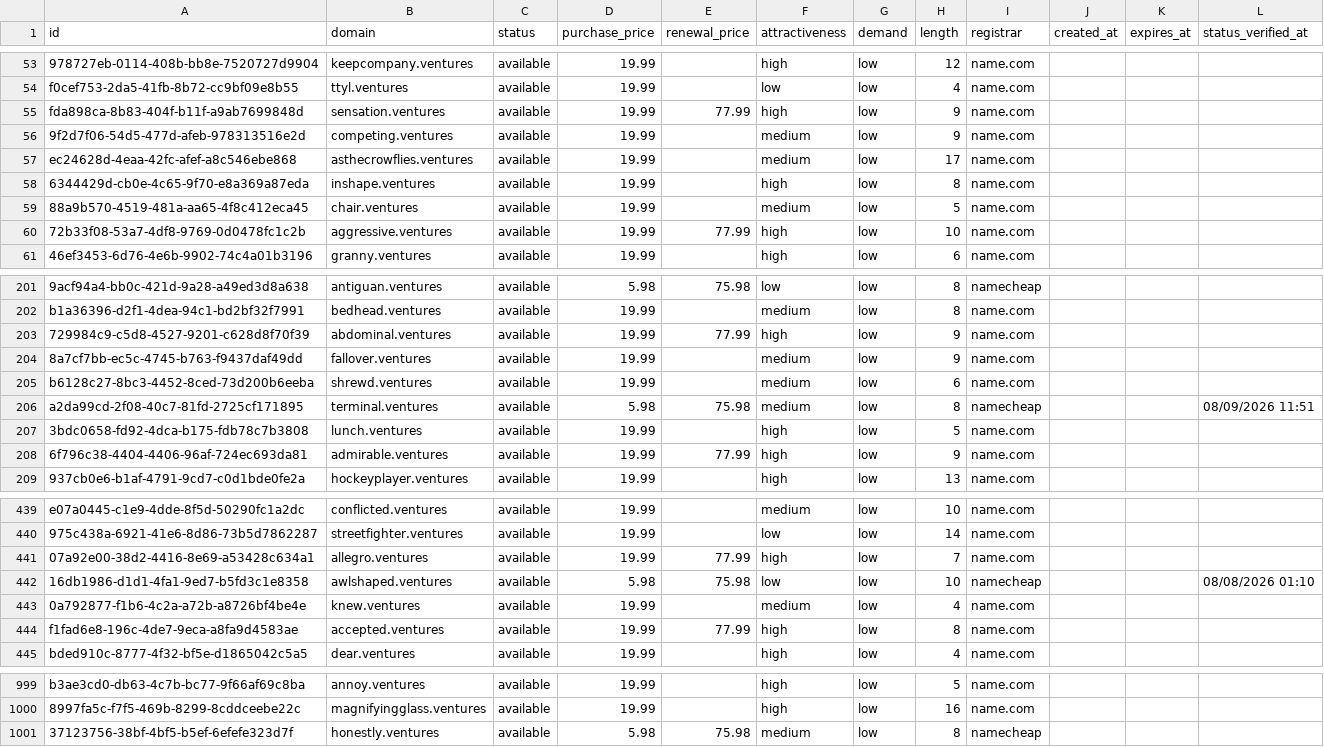
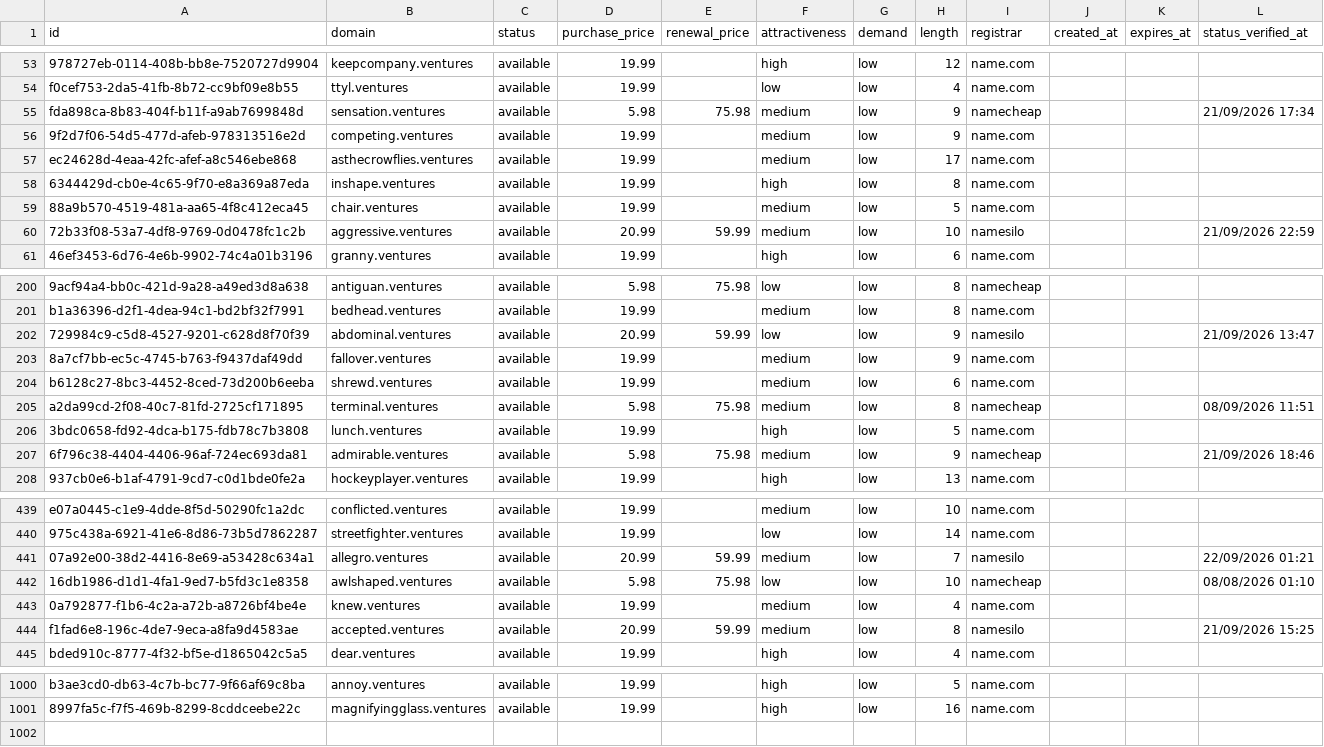
Before and after one commit to UniqueDomains/ventures-oneword-domains, a CSV file: ventures.csv, drawn as a sheet; only a part is shown, gaps mark what is left out; removed rows and columns are numbered as before the commit, all else as after; the diff covers the shown part only; the diff names each change by its address in the sheet, - before the commit and + after, or states it on an @@ line.

```diff
--- a/ventures.csv
+++ b/ventures.csv
-D55 (purchase_price): 19.99
+D55 (purchase_price): 5.98
-E55 (renewal_price): 77.99
+E55 (renewal_price): 75.98
-F55 (attractiveness): high
+F55 (attractiveness): medium
-I55 (registrar): name.com
+I55 (registrar): namecheap
-L55 (status_verified_at): (empty)
+L55 (status_verified_at): 21/09/2026 17:34
-D60 (purchase_price): 19.99
+D60 (purchase_price): 20.99
-E60 (renewal_price): 77.99
+E60 (renewal_price): 59.99
-F60 (attractiveness): high
+F60 (attractiveness): medium
-I60 (registrar): name.com
+I60 (registrar): namesilo
-L60 (status_verified_at): (empty)
+L60 (status_verified_at): 21/09/2026 22:59
-D202 (purchase_price): 19.99
+D202 (purchase_price): 20.99
-E202 (renewal_price): 77.99
+E202 (renewal_price): 59.99
-F202 (attractiveness): high
+F202 (attractiveness): low
-I202 (registrar): name.com
+I202 (registrar): namesilo
-L202 (status_verified_at): (empty)
+L202 (status_verified_at): 21/09/2026 13:47
-D207 (purchase_price): 19.99
+D207 (purchase_price): 5.98
-E207 (renewal_price): 77.99
+E207 (renewal_price): 75.98
-F207 (attractiveness): high
+F207 (attractiveness): medium
-I207 (registrar): name.com
+I207 (registrar): namecheap
-L207 (status_verified_at): (empty)
+L207 (status_verified_at): 21/09/2026 18:46
-D441 (purchase_price): 19.99
+D441 (purchase_price): 20.99
-E441 (renewal_price): 77.99
+E441 (renewal_price): 59.99
-F441 (attractiveness): high
+F441 (attractiveness): medium
-I441 (registrar): name.com
+I441 (registrar): namesilo
-L441 (status_verified_at): (empty)
+L441 (status_verified_at): 22/09/2026 01:21
-D444 (purchase_price): 19.99
+D444 (purchase_price): 20.99
-E444 (renewal_price): 77.99
+E444 (renewal_price): 59.99
-F444 (attractiveness): high
+F444 (attractiveness): medium
-I444 (registrar): name.com
+I444 (registrar): namesilo
-L444 (status_verified_at): (empty)
+L444 (status_verified_at): 21/09/2026 15:25
-row 1001: 37123756-38bf-4bf5-b5ef-6efefe323d7f | honestly.ventures | available | 5.98 | 75.98 | medium | low | 8 | namecheap
```
Also changed, not shown: 2 added rows, 1 removed row and 103 edited cells elsewhere in this file, 4 other files.
